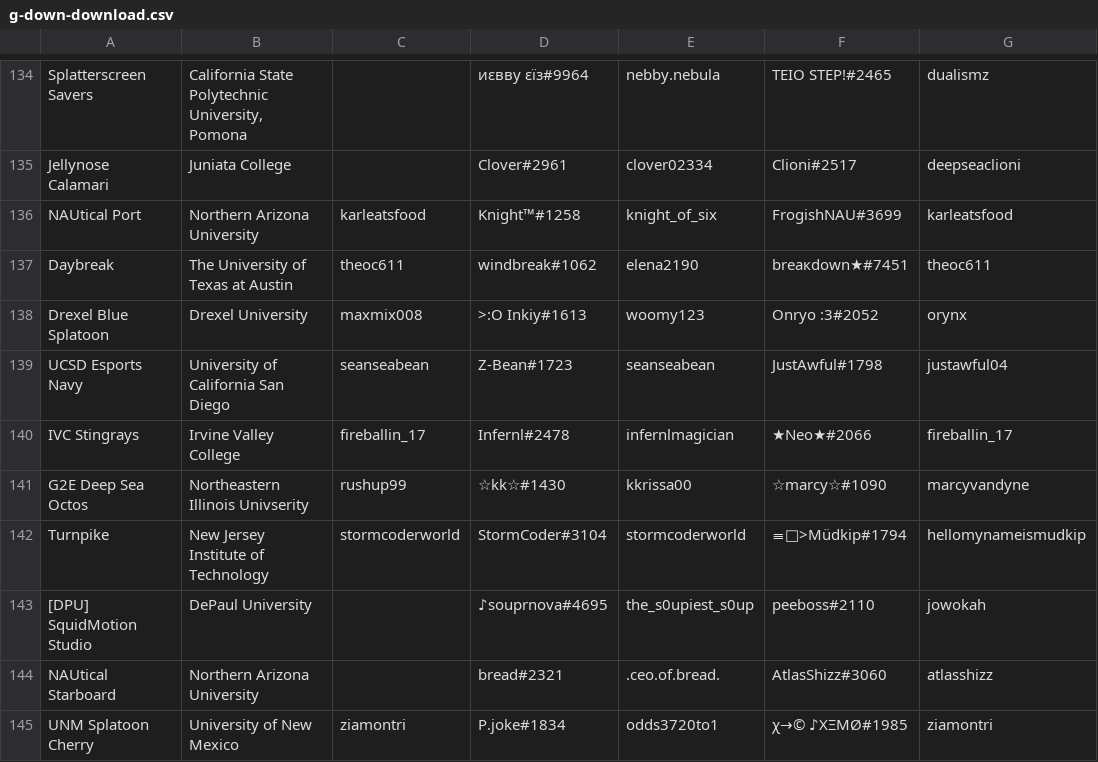
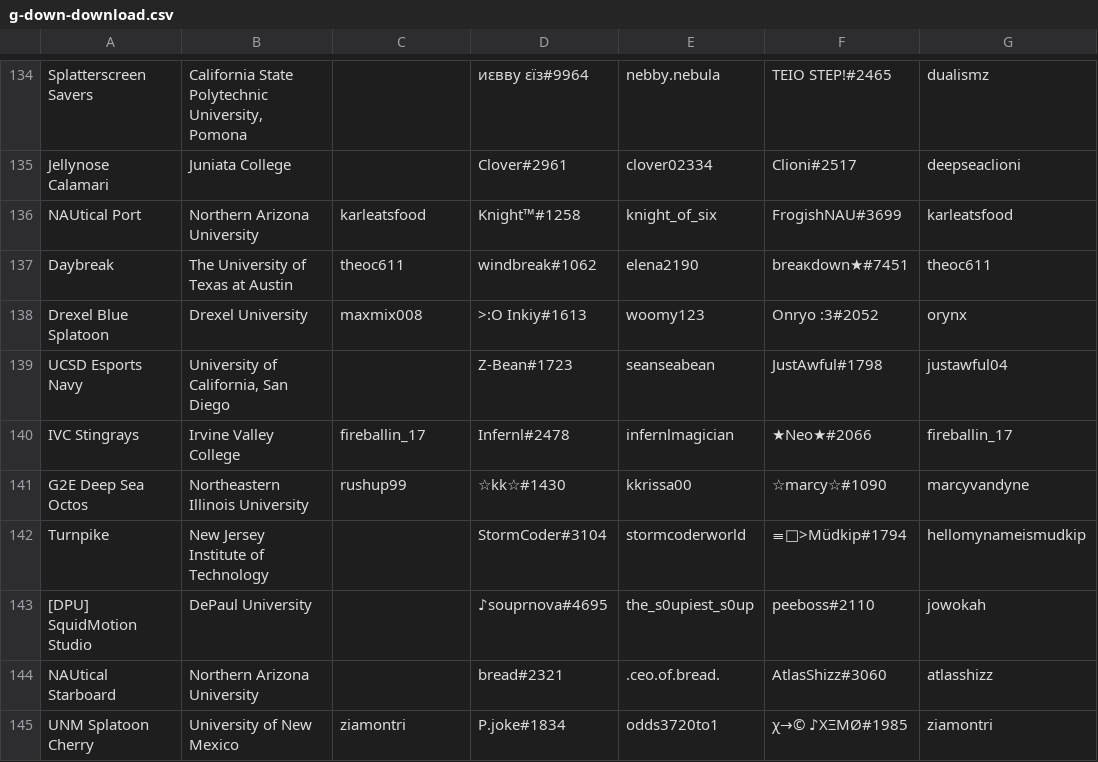
Before and after one commit to ccasplat/SplashtagChecker, a CSV file: Testing/g-down-download.csv, drawn as a sheet; only a part is shown, gaps mark what is left out; the diff covers the shown part only; the diff names each change by its address in the sheet, - before the commit and + after, or states it on an @@ line.

```diff
--- a/Testing/g-down-download.csv
+++ b/Testing/g-down-download.csv
-B139: University of California San Diego
+B139: University of California, San Diego
-C139: seanseabean
+C139: (empty)
-B141: Northeastern Illinois Univserity
+B141: Northeastern Illinois University
-C142: stormcoderworld
+C142: (empty)
```
Also changed, not shown: 1 added row and 8 edited cells elsewhere in this file, Testing/sendou-download.csv, 2 other files.
